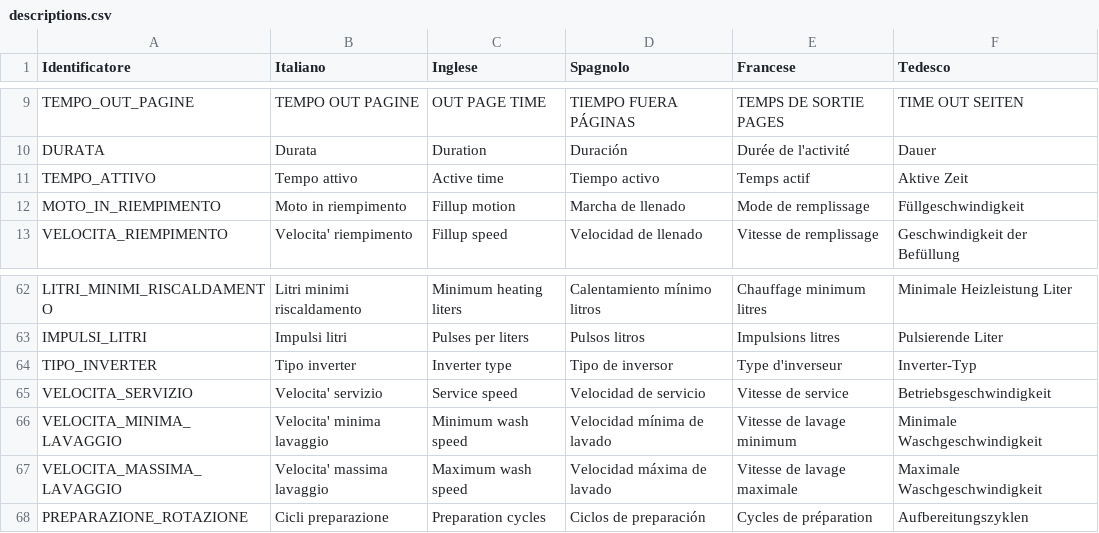
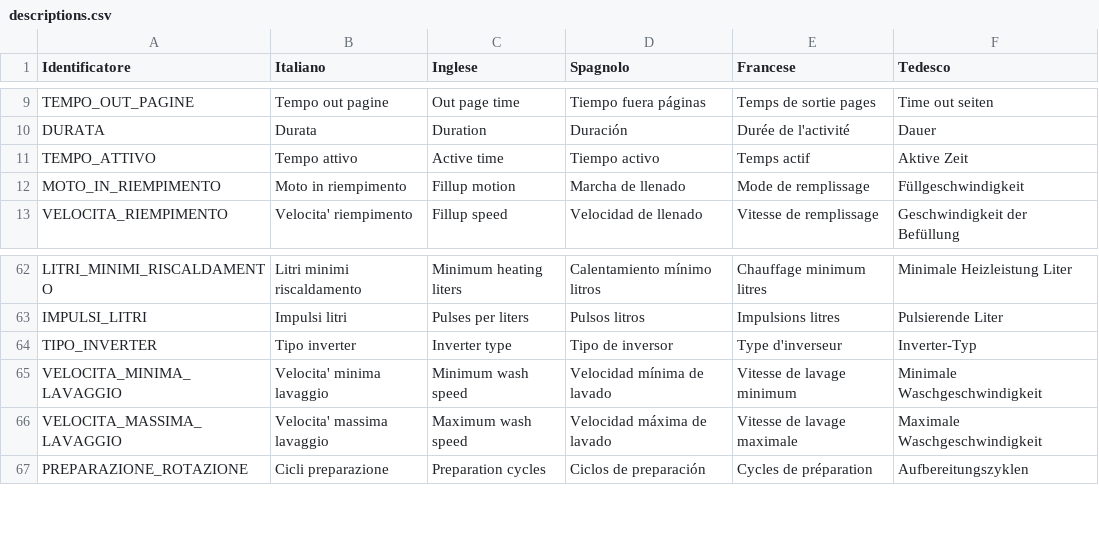
Before and after one commit to HSW-Bologna/lavatrice-display-eta-beta-rotondi, a CSV file: assets/translations/pars/descriptions.csv, drawn as a sheet; only a part is shown, gaps mark what is left out; removed rows and columns are numbered as before the commit, all else as after; the diff covers the shown part only; the diff names each change by its address in the sheet, - before the commit and + after, or states it on an @@ line.

```diff
--- a/assets/translations/pars/descriptions.csv
+++ b/assets/translations/pars/descriptions.csv
-B9 (Italiano): TEMPO OUT PAGINE
+B9 (Italiano): Tempo out pagine
-C9 (Inglese): OUT PAGE TIME
+C9 (Inglese): Out page time
-D9 (Spagnolo): TIEMPO FUERA PÁGINAS
+D9 (Spagnolo): Tiempo fuera páginas
-E9 (Francese): TEMPS DE SORTIE PAGES
+E9 (Francese): Temps de sortie pages
-F9 (Tedesco): TIME OUT SEITEN
+F9 (Tedesco): Time out seiten
-row 65: VELOCITA_SERVIZIO | Velocita' servizio | Service speed | Velocidad de servicio | Vitesse de service | Betriebsgeschwindigkeit
```
Also changed, not shown: 2 added rows and 29 edited cells elsewhere in this file, assets/translations/strings/strings.csv, 45 other files.
